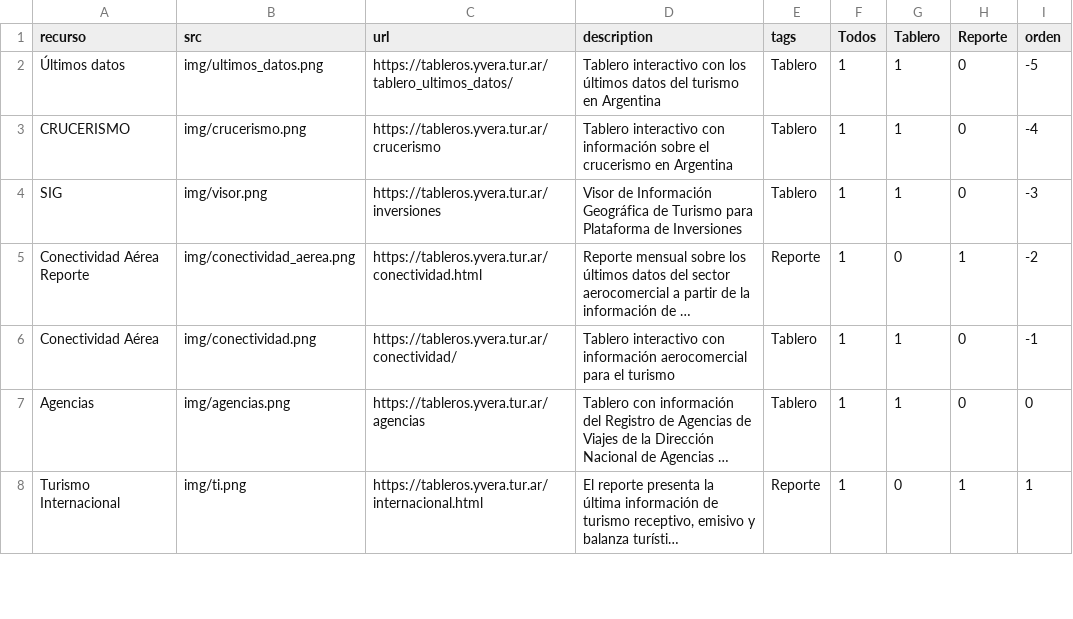
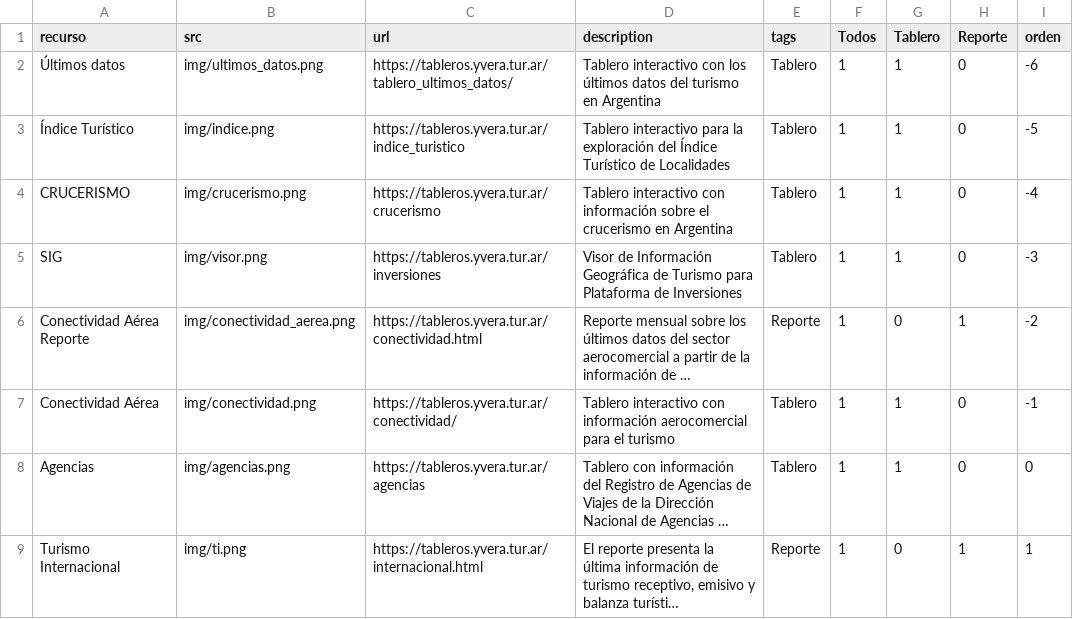
Before and after one commit to dnme-minturdep/dnme_apps, a CSV file: content/recursos.csv, drawn as a sheet; only a part is shown; long unchanged cells end in ….

Commit message:
agrego indice turistico

```diff
--- a/content/recursos.csv
+++ b/content/recursos.csv
@@ -1,3 +1,4 @@
 recurso,src,url,description,tags,Todos,Tablero,Reporte,orden
-Últimos datos,img/ultimos_datos.png,https://tableros.yvera.tur.ar/tablero_ultimos_datos/,Tablero interactivo con los últimos datos del turismo en Argentina,Tablero,1,1,0,-5
+Últimos datos,img/ultimos_datos.png,https://tableros.yvera.tur.ar/tablero_ultimos_datos/,Tablero interactivo con los últimos datos del turismo en Argentina,Tablero,1,1,0,-6
+Índice Turístico,img/indice.png,https://tableros.yvera.tur.ar/indice_turistico,Tablero interactivo para la exploración del Índice Turístico de Localidades,Tablero,1,1,0,-5
 CRUCERISMO,img/crucerismo.png,https://tableros.yvera.tur.ar/crucerismo,Tablero interactivo con información sobre el crucerismo en Argentina,Tablero,1,1,0,-4
```
Also changed, not shown: docs/content/recursos.csv, 6 other files.
